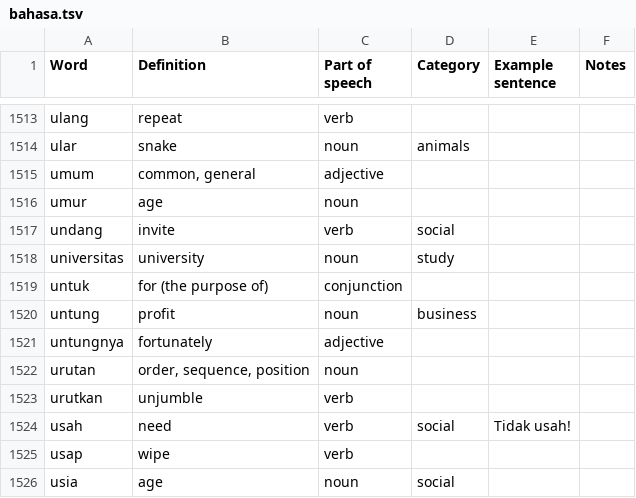
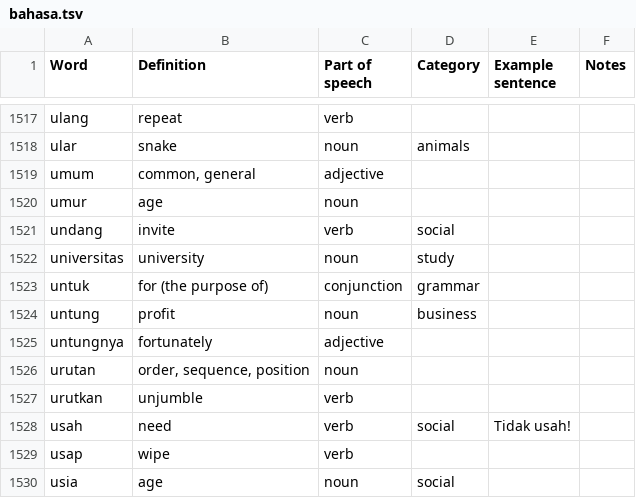
Before and after one commit to DangarStu/indonesian, a TSV file: dict/bahasa.tsv, drawn as a sheet; only a part is shown, gaps mark what is left out; the diff covers the shown part only.

```diff
--- a/dict/bahasa.tsv
+++ b/dict/bahasa.tsv
@@ -1518,3 +1522,3 @@ undang	invite	verb	social
 universitas	university	noun	study		
-untuk	for (the purpose of)	conjunction			
+untuk	for (the purpose of)	conjunction	grammar		
 untung	profit	noun	business		
```
Also changed, not shown: 4 added rows and 5 edited cells elsewhere in this file, dict/food.tsv, 2 other files.
